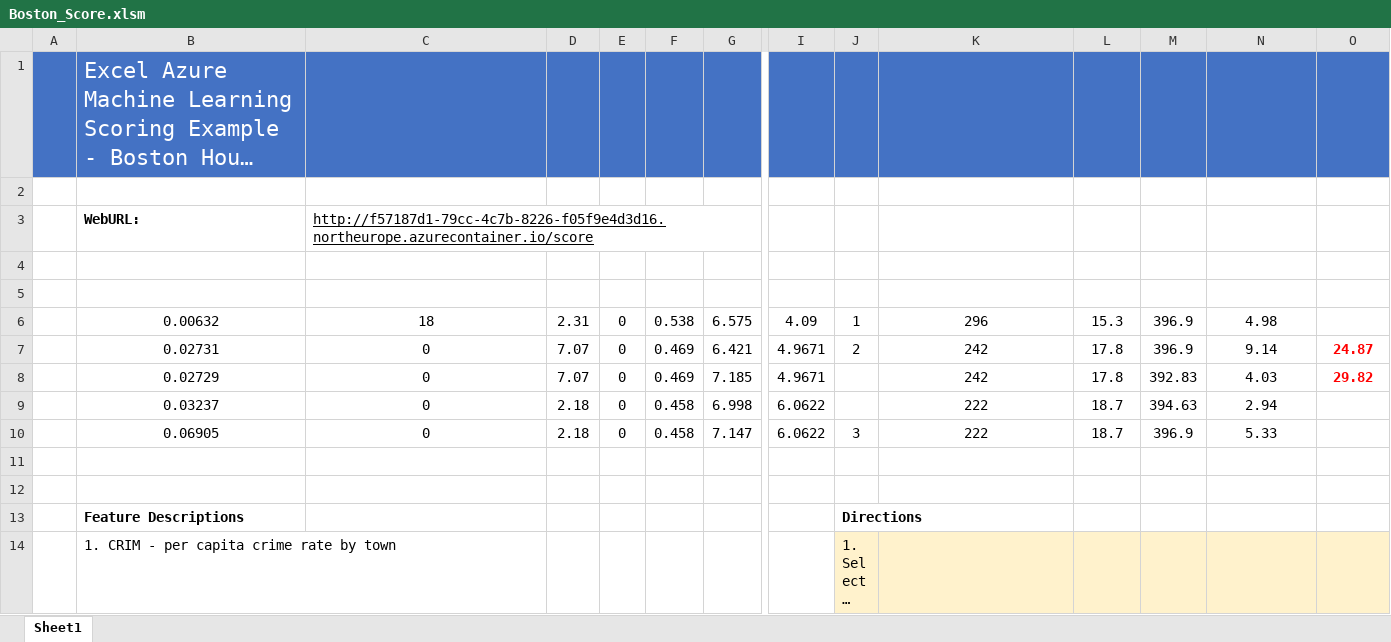
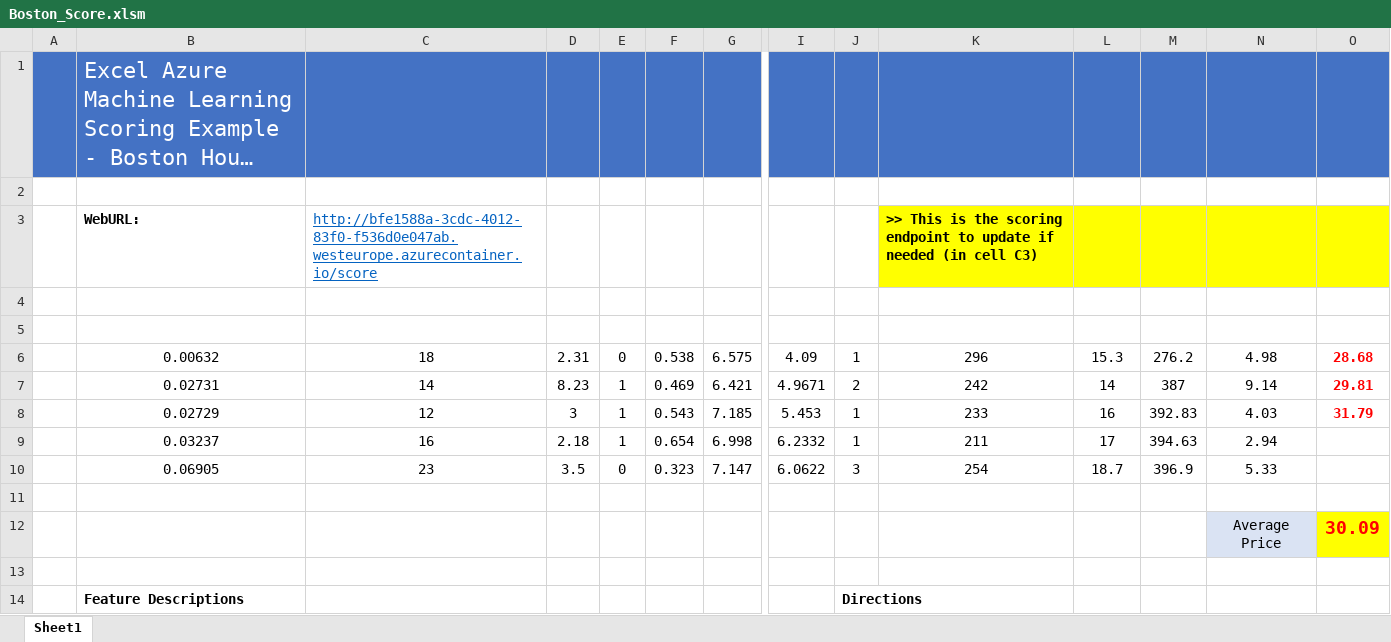
Before and after one commit to retkowsky/AzureML_Excel, an Excel workbook: Boston_Score.xlsm, sheet Sheet1, drawn as a sheet; only a part is shown, gaps mark what is left out; the shorter side is filled out with more unchanged rows; long unchanged cells end in …; values as stored, in another font and other column widths than the file's, no borders; charts and pictures and table styles not drawn; rows hold the shown columns only; the diff names each change by its address in the sheet, - before the commit and + after, or states it on an @@ line.

```diff
--- a/Boston_Score.xlsm (sheet Sheet1)
+++ b/Boston_Score.xlsm (sheet Sheet1)
-C3: http://f57187d1-79cc-4c7b-8226-f05f9e4d3d16.northeurope.azurecontainer.io/score
+C3: http://bfe1588a-3cdc-4012-83f0-f536d0e047ab.westeurope.azurecontainer.io/score
-C3 text colour: black
+C3 text colour: #0563C1
-K3: (empty)
+K3: >> This is the scoring endpoint to update if needed (in cell C3)
-K3:O3 fill: none
+K3:O3 fill: #FFFF00
-M6: 396.9
+M6: 276.2
-O6: (empty)
+O6: 28.68
-C7: 0
+C7: 14
-D7: 7.07
+D7: 8.23
-E7:E9: 0
+E7:E9: 1
-L7: 17.8
+L7: 14
-M7: 396.9
+M7: 387
-O7: 24.87
+O7: 29.81
-C8: 0
+C8: 12
-D8: 7.07
+D8: 3
-F8: 0.469
+F8: 0.543
-I8: 4.9671
+I8: 5.453
-J8:J9: (empty)
+J8:J9: 1
-K8: 242
+K8: 233
-L8: 17.8
+L8: 16
-O8: 29.82
+O8: 31.79
-C9: 0
+C9: 16
-F9: 0.458
+F9: 0.654
-I9: 6.0622
+I9: 6.2332
-K9: 222
+K9: 211
-L9: 18.7
+L9: 17
-C10: 0
+C10: 23
-D10: 2.18
+D10: 3.5
-F10: 0.458
+F10: 0.323
-K10: 222
+K10: 254
+row 12:  |  |  |  |  |  |  |  |  |  |  |  | Average Price | 30.09
```
Also changed, not shown: charts or pictures, 1 other file.
